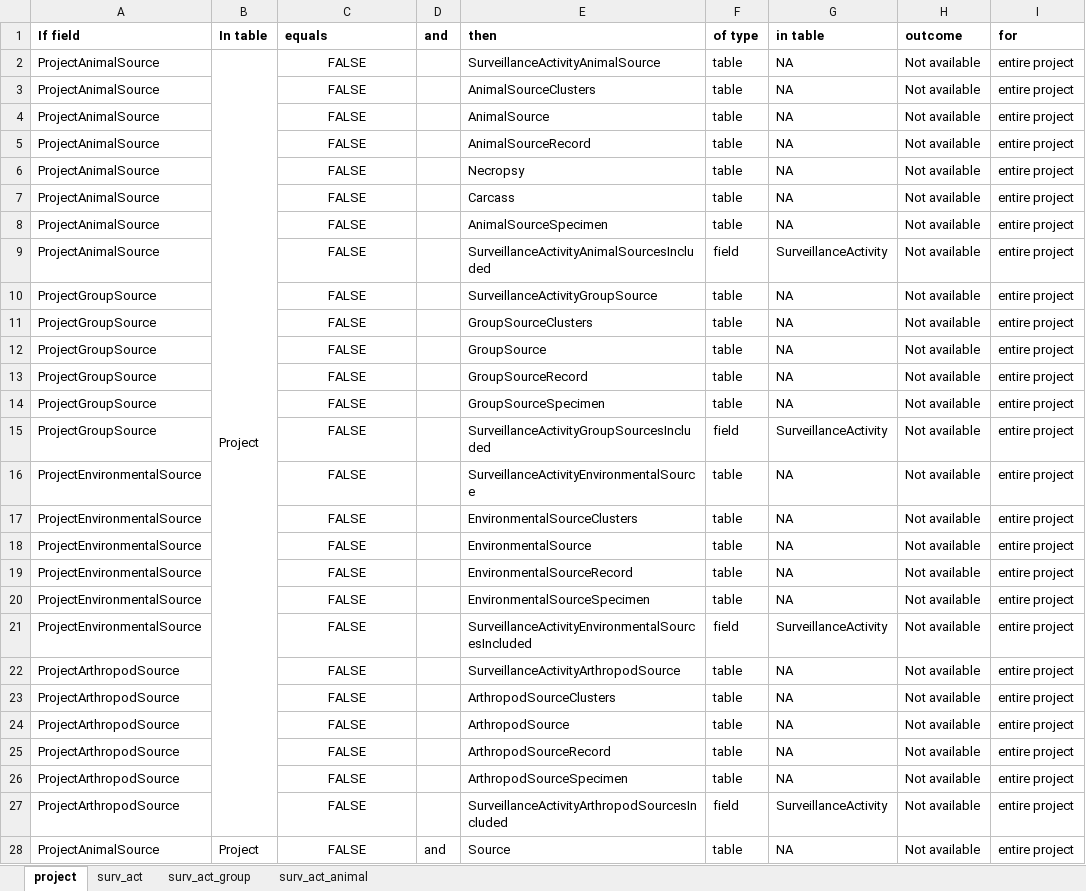
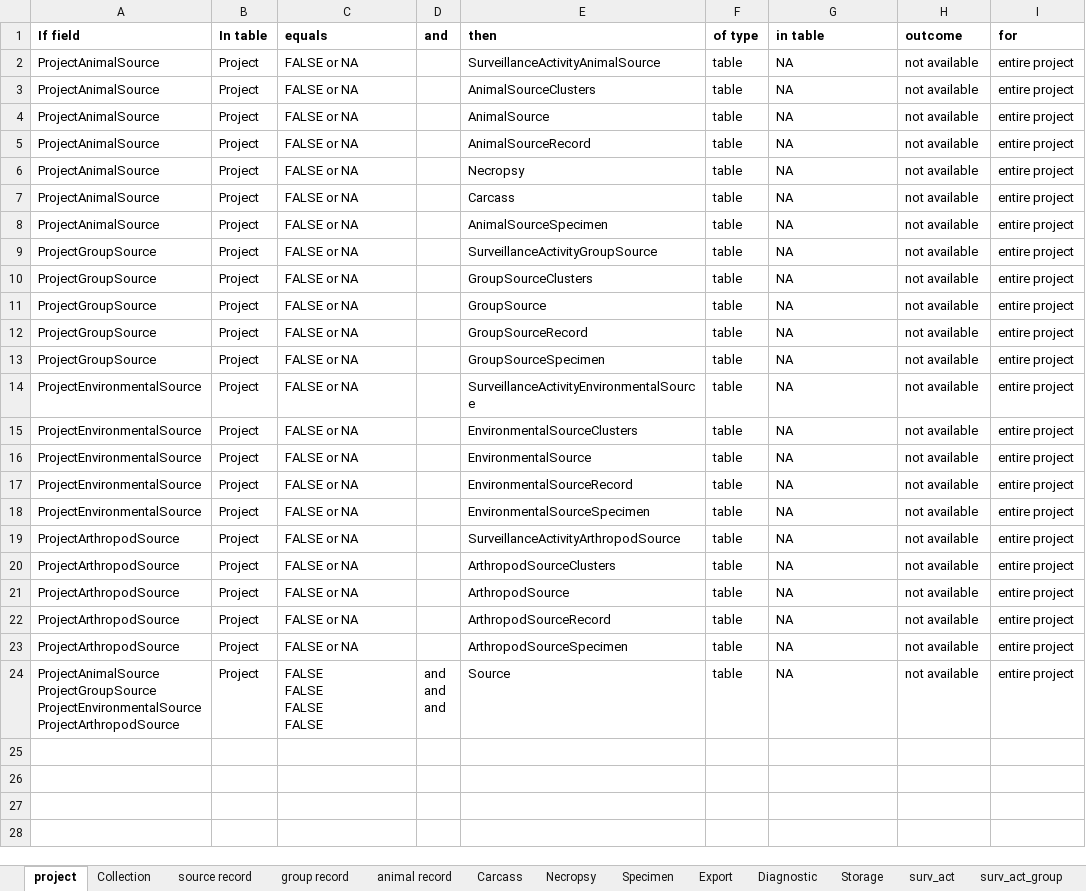
Before and after one commit to dmontecino/WH_Database, an Excel workbook: Conditionals.xlsx, sheet project, drawn as a sheet; only a part is shown; values as stored, in another font and other column widths than the file's, no borders; removed rows and columns are numbered as before the commit, all else as after; ↵ is a line break in a cell; the diff covers the shown part only; the diff names each change by its address in the sheet, - before the commit and + after, or states it on an @@ line.

Commit message:
missing onlu the ocnditional based on sources metadata

```diff
--- a/Conditionals.xlsx (sheet project)
+++ b/Conditionals.xlsx (sheet project)
+sheet tab: Collection
+sheet tab: source record
+sheet tab: group record
+sheet tab: animal record
+sheet tab: Carcass
+sheet tab: Necropsy
+sheet tab: Specimen
+sheet tab: Export
+sheet tab: Diagnostic
+sheet tab: Storage
-B2:B27 merged
-C2:C8 (equals): FALSE
+C2:C8 (equals): FALSE or NA
-C2:C8 alignment: center
+C2:C8 alignment: left
-H2:H8 (outcome): Not available
+H2:H8 (outcome): not available
-B3:B8 (In table): (empty)
+B3:B8 (In table): Project
-row 9: ProjectAnimalSource |  | FALSE |  | SurveillanceActivityAnimalSourcesIncluded | field | SurveillanceActivity | Not available | entire project
-B9:B13 (In table): (empty)
+B9:B13 (In table): Project
-C9:C13 (equals): FALSE
+C9:C13 (equals): FALSE or NA
-C9:C13 alignment: center
+C9:C13 alignment: left
-H9:H13 (outcome): Not available
+H9:H13 (outcome): not available
-row 15: ProjectGroupSource |  | FALSE |  | SurveillanceActivityGroupSourcesIncluded | field | SurveillanceActivity | Not available | entire project
-B14:B18 (In table): (empty)
+B14:B18 (In table): Project
-C14:C18 (equals): FALSE
+C14:C18 (equals): FALSE or NA
-C14:C18 alignment: center
+C14:C18 alignment: left
-H14:H18 (outcome): Not available
+H14:H18 (outcome): not available
-row 21: ProjectEnvironmentalSource |  | FALSE |  | SurveillanceActivityEnvironmentalSourcesIncluded | field | SurveillanceActivity | Not available | entire project
-B19:B23 (In table): (empty)
+B19:B23 (In table): Project
-C19:C23 (equals): FALSE
+C19:C23 (equals): FALSE or NA
-C19:C23 alignment: center
+C19:C23 alignment: left
-H19:H23 (outcome): Not available
+H19:H23 (outcome): not available
-row 27: ProjectArthropodSource |  | FALSE |  | SurveillanceActivityArthropodSourcesIncluded | field | SurveillanceActivity | Not available | entire project
-A24 (If field): ProjectAnimalSource
+A24 (If field): ProjectAnimalSource ↵ ProjectGroupSource ↵ ProjectEnvironmentalSource ↵ ProjectArthropodSource
-B28:B31 merged
-C24 (equals): FALSE
+C24 (equals): FALSE ↵ FALSE ↵ FALSE ↵ FALSE
-C24 alignment: center
+C24 alignment: left
-D24 (and): and
+D24 (and): and ↵ and ↵ and
-E28:E31 merged
-F28:F31 merged
-G28:G31 merged
-H24 (outcome): Not available
+H24 (outcome): not available
-H28:H31 merged
```
Also changed, not shown: 153 removed rows elsewhere in this sheet, sheet surv_act_animal, other sheet tabs.
